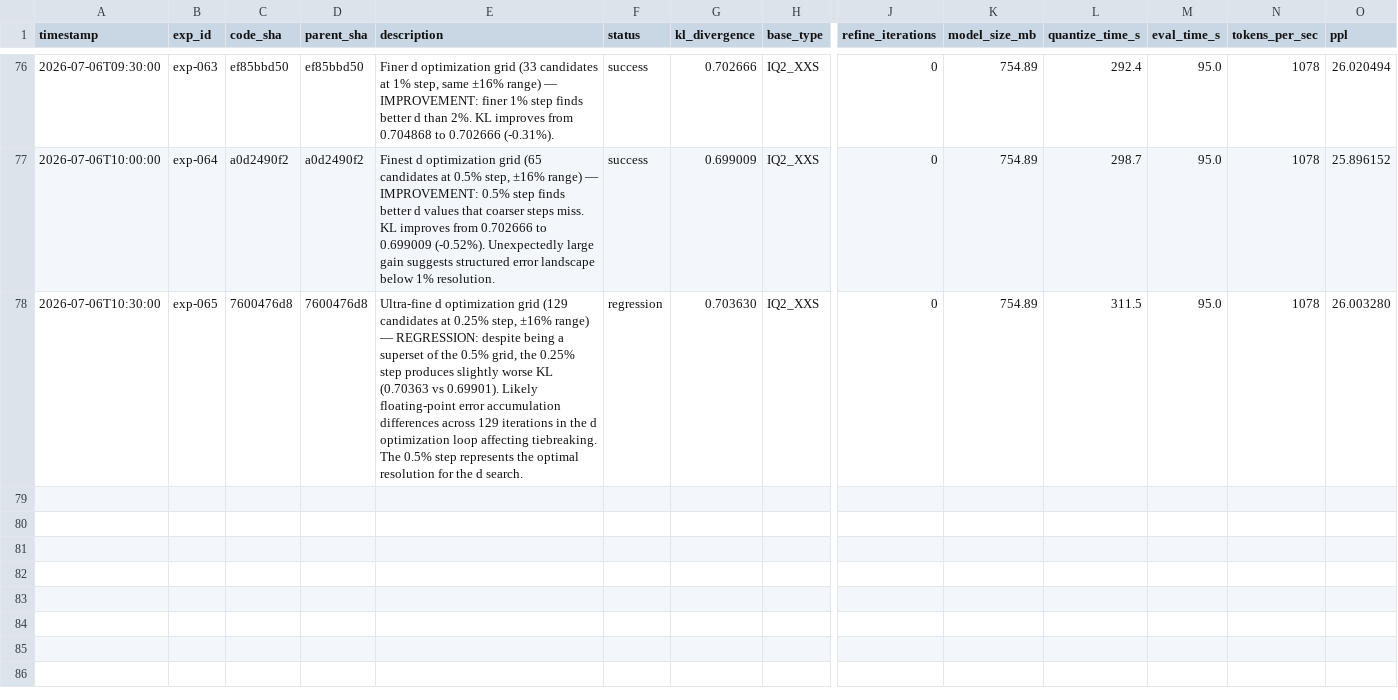
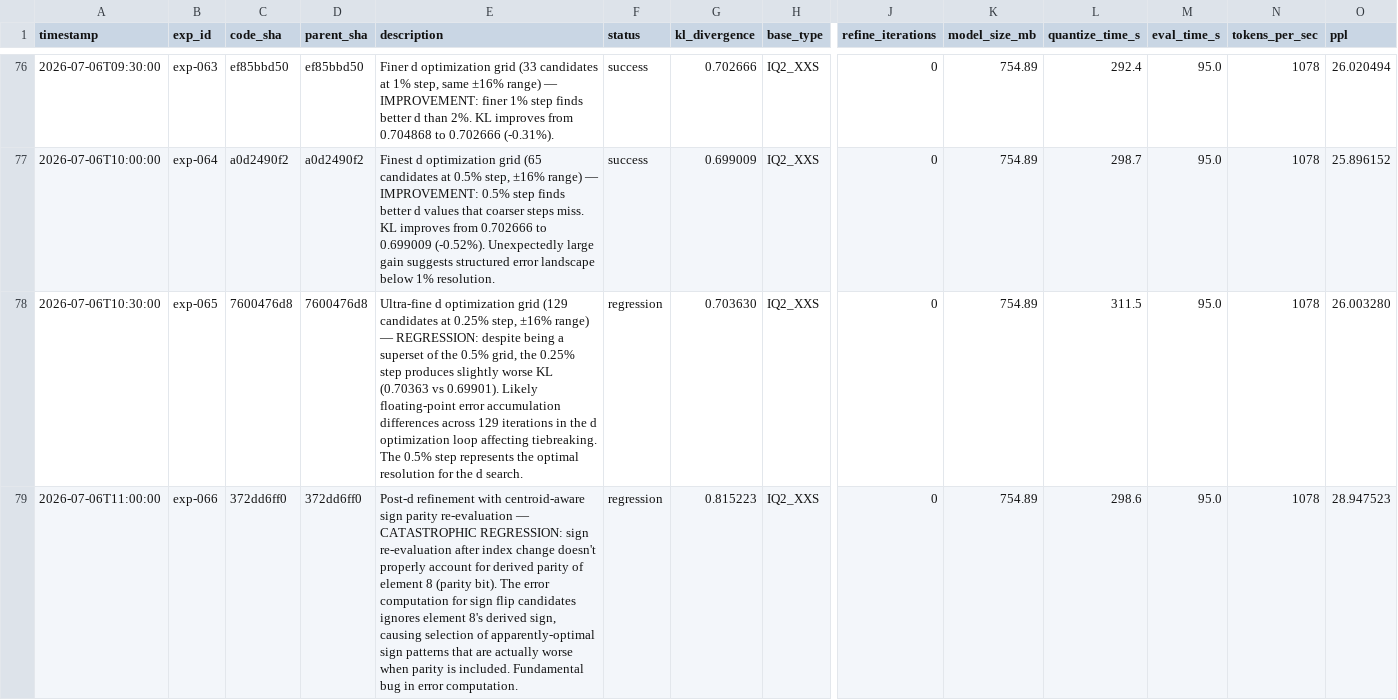
Before and after one commit to vektorprime/llama.cpp, a TSV file: tools/auto-quantize/results.tsv, drawn as a sheet; only a part is shown, gaps mark what is left out; rows hold the shown columns only; the diff names each change by its address in the sheet, - before the commit and + after, or states it on an @@ line.

Commit message:
auto-research: record exp-066 (regression)

```diff
--- a/tools/auto-quantize/results.tsv
+++ b/tools/auto-quantize/results.tsv
+row 79: 2026-07-06T11:00:00 | exp-066 | 372dd6ff0 | 372dd6ff0 | Post-d refinement with centroid-aware sign parity re-evaluation — CATASTROPHIC REGRESSION: sign re-evaluation after index change doesn't properly account for derived parity of element 8 (parity bit). The error computation for sign flip candidates ignores element 8's derived sign, causing selection of apparently-optimal sign patterns that are actually worse when parity is included. Fundamental bug in error computation. | regression | 0.815223 | IQ2_XXS | 0 | 754.89 | 298.6 | 95.0 | 1078 | 28.947523
```
Also changed, not shown: 1 other file.
